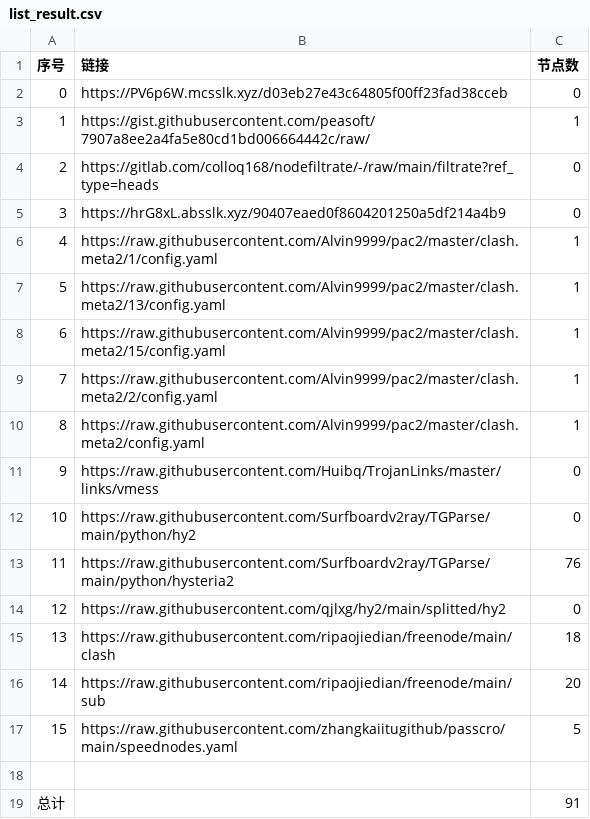
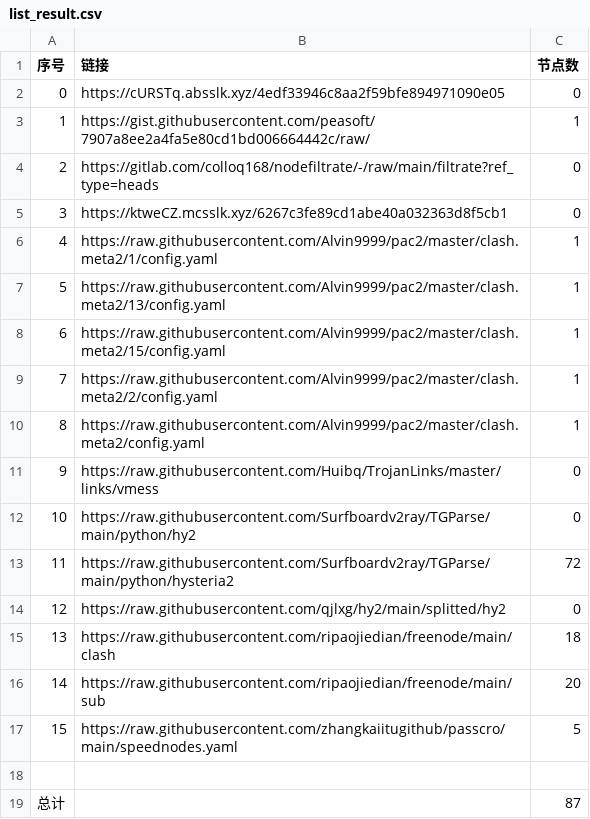
Before and after one commit to a56296909/NoMoreWalls, a CSV file: list_result.csv, drawn as a sheet.

```diff
--- a/list_result.csv
+++ b/list_result.csv
@@ -1,6 +1,6 @@
 序号,链接,节点数
-0,https://PV6p6W.mcsslk.xyz/d03eb27e43c64805f00ff23fad38cceb,0
+0,https://cURSTq.absslk.xyz/4edf33946c8aa2f59bfe894971090e05,0
 1,https://gist.githubusercontent.com/peasoft/7907a8ee2a4fa5e80cd1bd006664442c/raw/,1
 2,https://gitlab.com/colloq168/nodefiltrate/-/raw/main/filtrate?ref_type=heads,0
-3,https://hrG8xL.absslk.xyz/90407eaed0f8604201250a5df214a4b9,0
+3,https://ktweCZ.mcsslk.xyz/6267c3fe89cd1abe40a032363d8f5cb1,0
 4,https://raw.githubusercontent.com/Alvin9999/pac2/master/clash.meta2/1/config.yaml,1
@@ -12,3 +12,3 @@
 10,https://raw.githubusercontent.com/Surfboardv2ray/TGParse/main/python/hy2,0
-11,https://raw.githubusercontent.com/Surfboardv2ray/TGParse/main/python/hysteria2,76
+11,https://raw.githubusercontent.com/Surfboardv2ray/TGParse/main/python/hysteria2,72
 12,https://raw.githubusercontent.com/qjlxg/hy2/main/splitted/hy2,0
@@ -18,2 +18,2 @@
 
-总计,,91
+总计,,87
```
Also changed, not shown: 6 other files.
